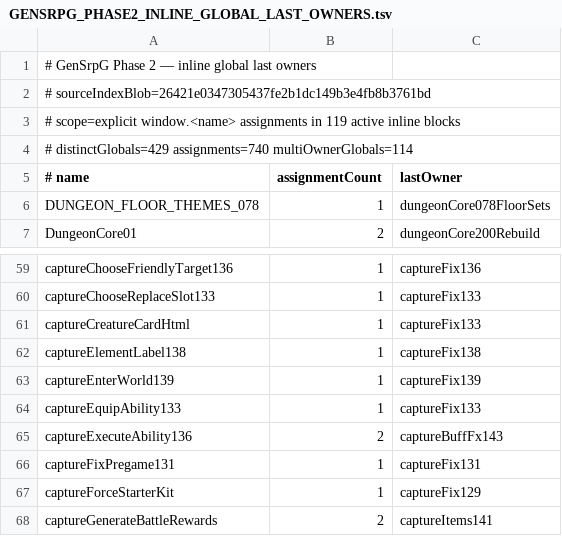
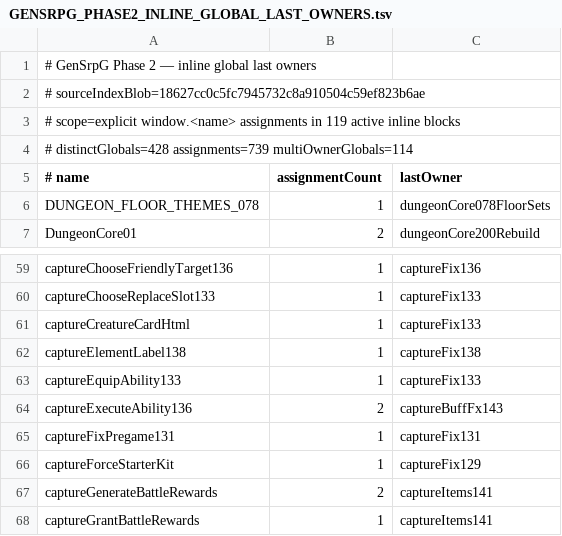
Before and after one commit to slyen4425-cloud/Zombicide-40k, a TSV file: docs/GENSRPG_PHASE2_INLINE_GLOBAL_LAST_OWNERS.tsv, drawn as a sheet; only a part is shown, gaps mark what is left out; the shorter side is filled out with more unchanged rows.

Commit message:
test(phase9): retire historical Capture139 Hub global from exact inline last-owner map

```diff
--- a/docs/GENSRPG_PHASE2_INLINE_GLOBAL_LAST_OWNERS.tsv
+++ b/docs/GENSRPG_PHASE2_INLINE_GLOBAL_LAST_OWNERS.tsv
@@ -1,5 +1,5 @@
 # GenSrpG Phase 2 — inline global last owners
-# sourceIndexBlob=26421e0347305437fe2b1dc149b3e4fb8b3761bd
+# sourceIndexBlob=18627cc0c5fc7945732c8a910504c59ef823b6ae
 # scope=explicit window.<name> assignments in 119 active inline blocks
-# distinctGlobals=429 assignments=740 multiOwnerGlobals=114
+# distinctGlobals=428 assignments=739 multiOwnerGlobals=114
 # name	assignmentCount	lastOwner
@@ -62,3 +62,2 @@ captureCreatureCardHtml	1	captureFix133
 captureElementLabel138	1	captureFix138
-captureEnterWorld139	1	captureFix139
 captureEquipAbility133	1	captureFix133
```
Also changed, not shown: 1 other file.
